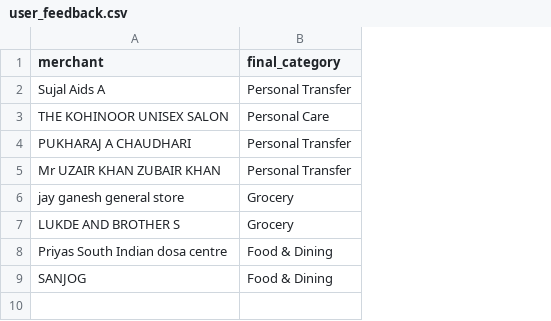
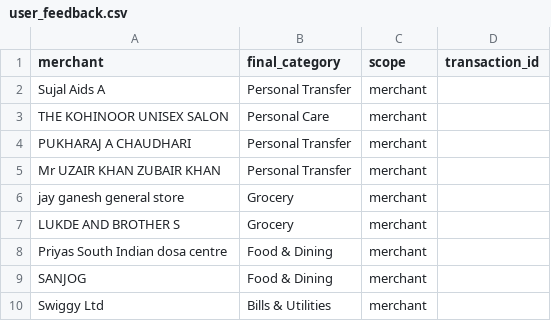
Before and after one commit to Anvesh1211/ML_pro, a CSV file: data/user_feedback.csv, drawn as a sheet; the diff names each change by its address in the sheet, - before the commit and + after, or states it on an @@ line.

```diff
--- a/data/user_feedback.csv
+++ b/data/user_feedback.csv
+column C (scope), rows 2-9: all merchant
+column D (transaction_id), empty
+row 10: Swiggy Ltd | Bills & Utilities | merchant
```
Also changed, not shown: data/final_phonepe_results.csv, data/phonepe_processed.csv, 33 other files.
